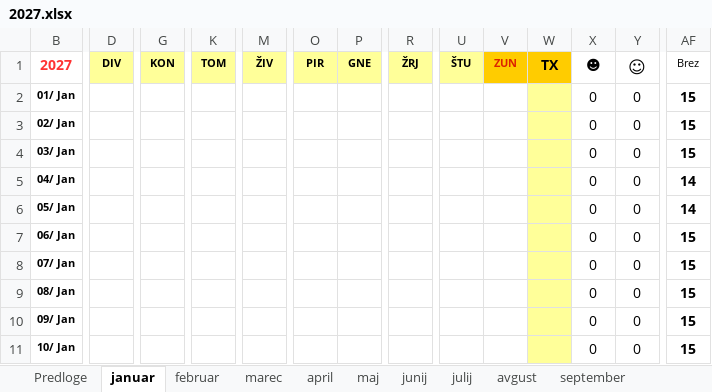
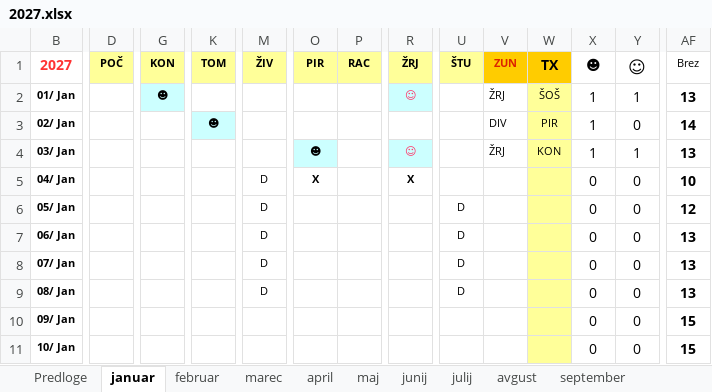
Before and after one commit to jiri-hollan/kardiosi, an Excel workbook: kardio/razpis/msBackup/2027.xlsx, sheet januar, drawn as a sheet; only a part is shown, gaps mark what is left out; values as stored, in another font and other column widths than the file's, no borders; conditional formats not drawn; the diff covers the shown part only; the diff names each change by its address in the sheet, - before the commit and + after, or states it on an @@ line.

```diff
--- a/kardio/razpis/msBackup/2027.xlsx (sheet januar)
+++ b/kardio/razpis/msBackup/2027.xlsx (sheet januar)
-D1: DIV
+D1: POČ
-P1: GNE
+P1: RAC
-G2 (KON): (empty)
+G2 (KON): ☻
-G2 fill: none
+G2 fill: #CCFFFF
-R2 (ŽRJ): (empty)
+R2 (ŽRJ): ☺
-R2 fill: none
+R2 fill: #CCFFFF
-V2 (ZUN): (empty)
+V2 (ZUN): ŽRJ
-W2 (TX): (empty)
+W2 (TX): ŠOŠ
-X2:X4 (☻): 0
+X2:X4 (☻): 1
-Y2 (☺): 0
+Y2 (☺): 1
-AF2 (Brez): 15
+AF2 (Brez): 13
-K3 (TOM): (empty)
+K3 (TOM): ☻
-K3 fill: none
+K3 fill: #CCFFFF
-V3 (ZUN): (empty)
+V3 (ZUN): DIV
-W3 (TX): (empty)
+W3 (TX): PIR
-AF3 (Brez): 15
+AF3 (Brez): 14
-O4 (PIR): (empty)
+O4 (PIR): ☻
-O4 fill: none
+O4 fill: #CCFFFF
-R4 (ŽRJ): (empty)
+R4 (ŽRJ): ☺
-R4 fill: none
+R4 fill: #CCFFFF
-V4 (ZUN): (empty)
+V4 (ZUN): ŽRJ
-W4 (TX): (empty)
+W4 (TX): KON
-Y4 (☺): 0
+Y4 (☺): 1
-AF4 (Brez): 15
+AF4 (Brez): 13
-M5:M9 (ŽIV): (empty)
+M5:M9 (ŽIV): D
-O5 (PIR): (empty)
+O5 (PIR): X
-R5 (ŽRJ): (empty)
+R5 (ŽRJ): X
-AF5 (Brez): 14
+AF5 (Brez): 10
-U6:U9 (ŠTU): (empty)
+U6:U9 (ŠTU): D
-AF6 (Brez): 14
+AF6 (Brez): 12
-AF7:AF9 (Brez): 15
+AF7:AF9 (Brez): 13
```
Also changed, not shown: 28 edited cells elsewhere in this sheet, sheet julij, sheet december, sheet statistika, sheet november, sheet oktober, sheet Predloge, 7 more sheets, formulas that keep their value, hidden cells, kardio/razpis/msofice/2026.xlsx, kardio/razpis/msofice/2027.xlsx, 4 other files.
